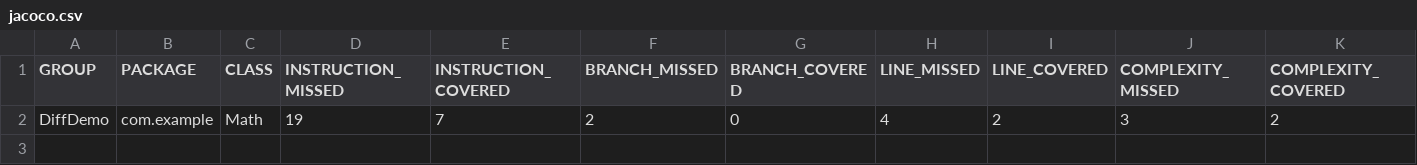
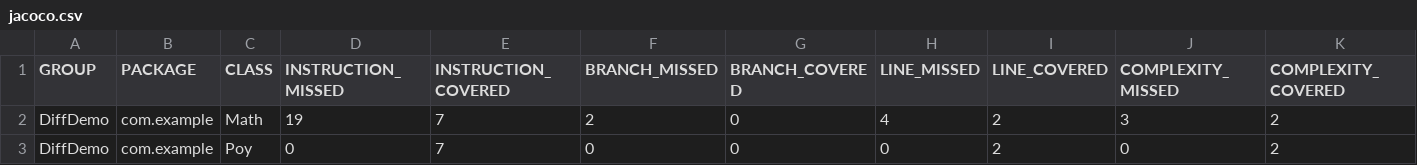
Before and after one commit to sunnypoy/DiffDemo, a CSV file: target/jacoco-ut/jacoco.csv, drawn as a sheet; only a part is shown; rows hold the shown columns only; the diff names each change by its address in the sheet, - before the commit and + after, or states it on an @@ line.

```diff
--- a/target/jacoco-ut/jacoco.csv
+++ b/target/jacoco-ut/jacoco.csv
+row 3: DiffDemo | com.example | Poy | 0 | 7 | 0 | 0 | 0 | 2 | 0 | 2
```
Also changed, not shown: target/site/jacoco/jacoco.csv, 34 other files.
